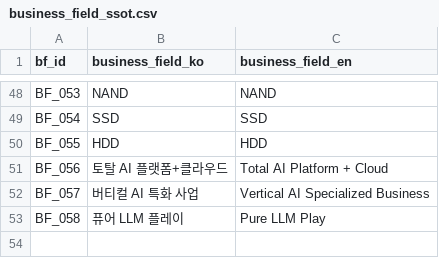
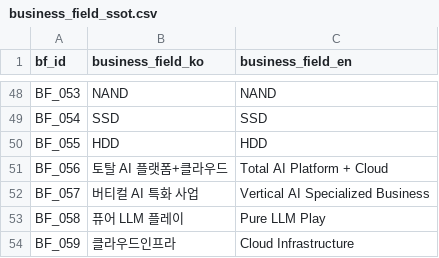
Before and after one commit to kang0302/import_MT, a CSV file: data/ssot/business_field_ssot.csv, drawn as a sheet; only a part is shown, gaps mark what is left out.

Commit message:
Update business_field_ssot.csv

```diff
--- a/data/ssot/business_field_ssot.csv
+++ b/data/ssot/business_field_ssot.csv
@@ -53 +53,2 @@ BF_057,버티컬 AI 특화 사업,Vertical AI Specialized Business
 BF_058,퓨어 LLM 플레이,Pure LLM Play
+BF_059,클라우드인프라,Cloud Infrastructure
```
